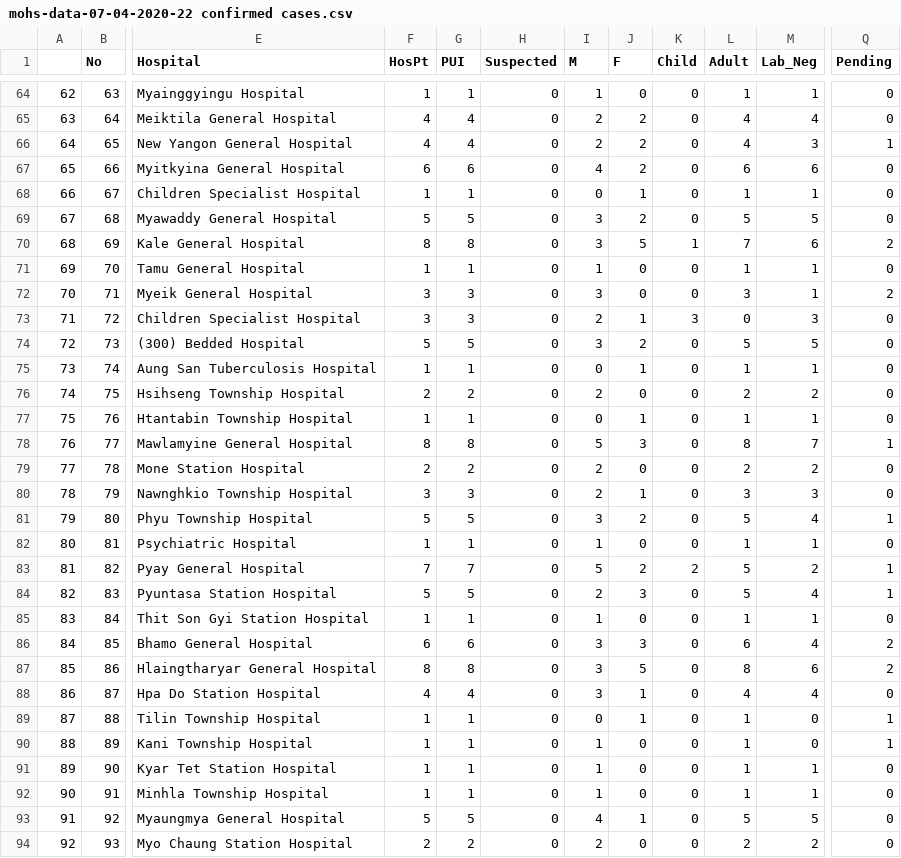
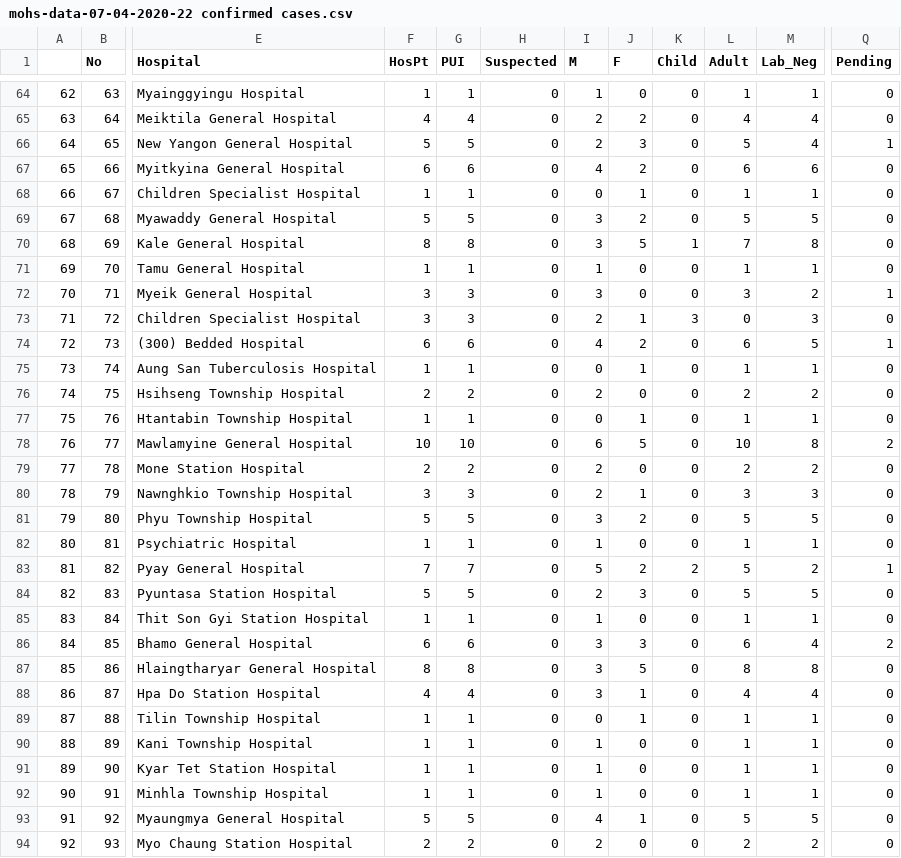
Before and after one commit to editormcntvnews/mohsofficaldatacovid-19, a CSV file: MOHS_Dashboard_Data/MOHS Dashboard Data Archive/mohs-data-07-04-2020-22 confirmed cases.csv, drawn as a sheet; only a part is shown, gaps mark what is left out; the diff covers the shown part only; the diff names each change by its address in the sheet, - before the commit and + after, or states it on an @@ line.

```diff
--- a/MOHS_Dashboard_Data/MOHS Dashboard Data Archive/mohs-data-07-04-2020-22 confirmed cases.csv
+++ b/MOHS_Dashboard_Data/MOHS Dashboard Data Archive/mohs-data-07-04-2020-22 confirmed cases.csv
-F66 (HosPt): 4
+F66 (HosPt): 5
-G66 (PUI): 4
+G66 (PUI): 5
-J66 (F): 2
+J66 (F): 3
-L66 (Adult): 4
+L66 (Adult): 5
-M66 (Lab_Neg): 3
+M66 (Lab_Neg): 4
-M70 (Lab_Neg): 6
+M70 (Lab_Neg): 8
-Q70 (Pending): 2
+Q70 (Pending): 0
-M72 (Lab_Neg): 1
+M72 (Lab_Neg): 2
-Q72 (Pending): 2
+Q72 (Pending): 1
-F74 (HosPt): 5
+F74 (HosPt): 6
-G74 (PUI): 5
+G74 (PUI): 6
-I74 (M): 3
+I74 (M): 4
-L74 (Adult): 5
+L74 (Adult): 6
-Q74 (Pending): 0
+Q74 (Pending): 1
-F78 (HosPt): 8
+F78 (HosPt): 10
-G78 (PUI): 8
+G78 (PUI): 10
-I78 (M): 5
+I78 (M): 6
-J78 (F): 3
+J78 (F): 5
-L78 (Adult): 8
+L78 (Adult): 10
-M78 (Lab_Neg): 7
+M78 (Lab_Neg): 8
-Q78 (Pending): 1
+Q78 (Pending): 2
-M81 (Lab_Neg): 4
+M81 (Lab_Neg): 5
-Q81 (Pending): 1
+Q81 (Pending): 0
-M84 (Lab_Neg): 4
+M84 (Lab_Neg): 5
-Q84 (Pending): 1
+Q84 (Pending): 0
-M87 (Lab_Neg): 6
+M87 (Lab_Neg): 8
-Q87 (Pending): 2
+Q87 (Pending): 0
-M89:M90 (Lab_Neg): 0
+M89:M90 (Lab_Neg): 1
-Q89:Q90 (Pending): 1
+Q89:Q90 (Pending): 0
```
Also changed, not shown: 1 added row and 117 edited cells elsewhere in this file, MOHS_Dashboard_Data/MOHS Dashboard Data-Summary.csv, 1 other file.
